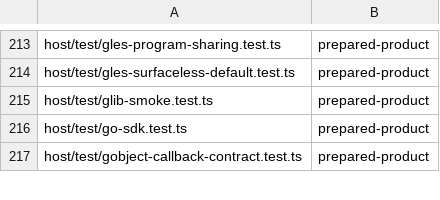
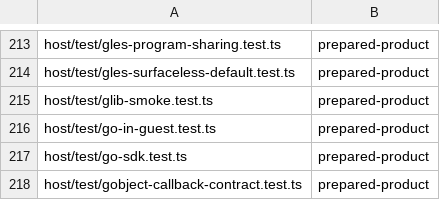
Before and after one commit to Automattic/kandelo, a TSV file: scripts/ci-vitest-evidence-classes.tsv, drawn as a sheet; only a part is shown, gaps mark what is left out.

```diff
--- a/scripts/ci-vitest-evidence-classes.tsv
+++ b/scripts/ci-vitest-evidence-classes.tsv
@@ -215,2 +215,3 @@ host/test/gles-surfaceless-default.test.ts	prepared-product
 host/test/glib-smoke.test.ts	prepared-product
+host/test/go-in-guest.test.ts	prepared-product
 host/test/go-sdk.test.ts	prepared-product
```
Also changed, not shown: 26 other files.
